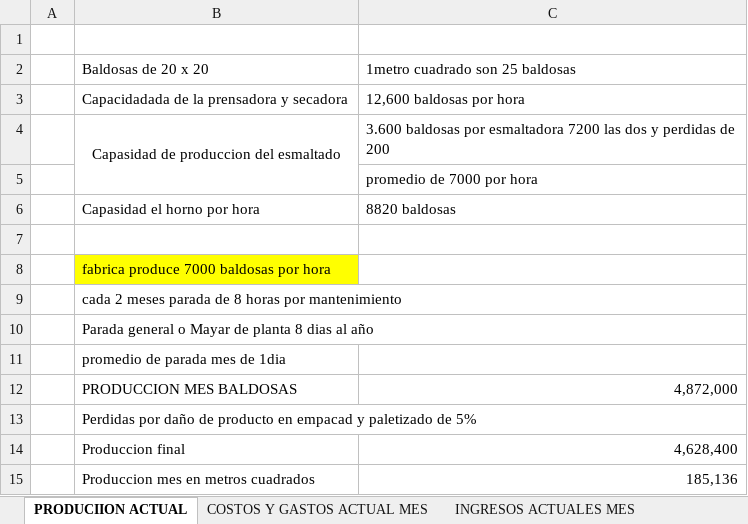
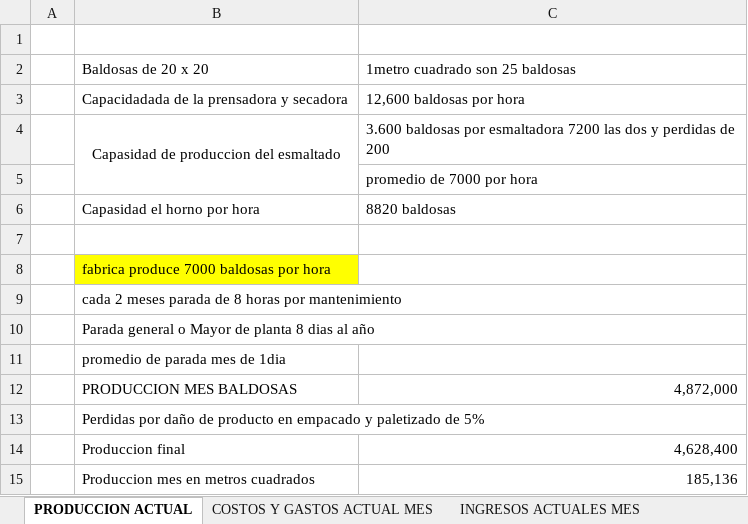
Before and after one commit to juflunaca/Tile-Tech, an Excel workbook: anexos/analis-economico.xlsx, sheet PRODUCCION ACTUAL, drawn as a sheet; values as stored, in another font and other column widths than the file's, no borders; the diff names each change by its address in the sheet, - before the commit and + after, or states it on an @@ line.

```diff
--- a/anexos/analis-economico.xlsx (sheet PRODUCCION ACTUAL)
+++ b/anexos/analis-economico.xlsx (sheet PRODUCCION ACTUAL)
-sheet tab: PRODUCIION ACTUAL
+sheet tab: PRODUCCION ACTUAL
-B10: …general o Mayar de planta…
+B10: …general o Mayor de planta…
-B13: …producto en empacad y paletizado…
+B13: …producto en empacado y paletizado…
```
Also changed, not shown: sheet COSTOS Y GASTOS ACTUAL MES, sheet PROPUESTA, sheet RESUMEN, sheet INGRESOS ACTUALES MES, other sheet tabs, formulas that keep their value.
